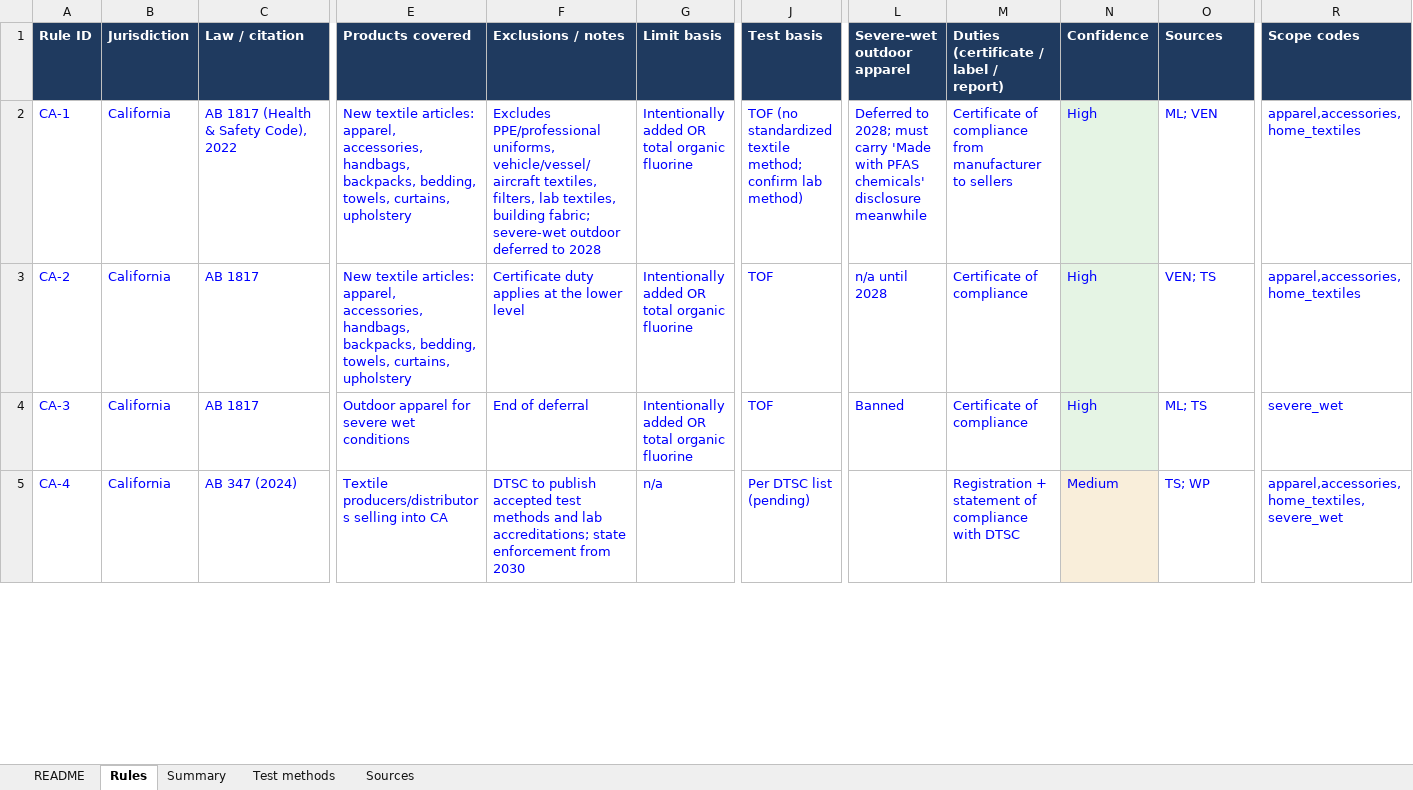
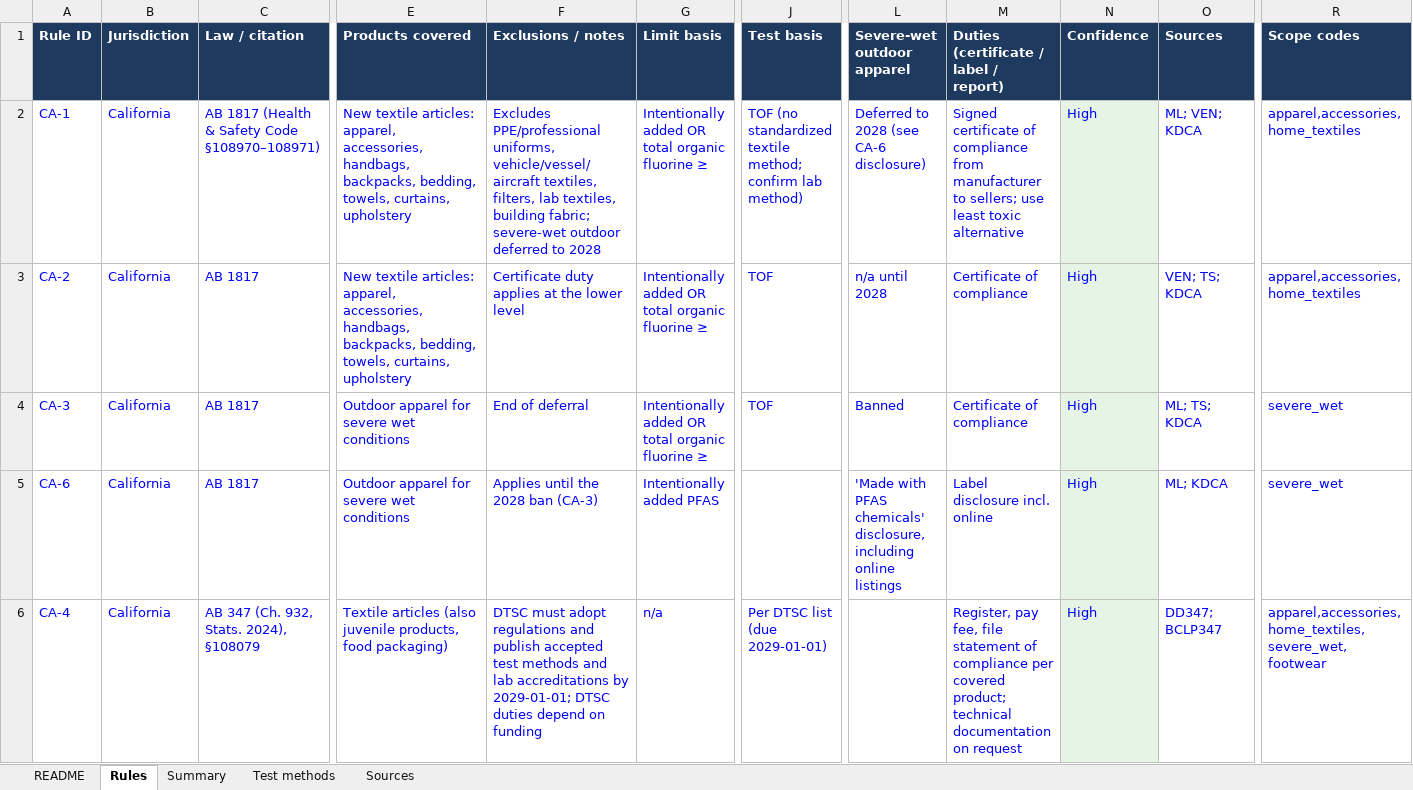
Before and after one commit to anupama29k/pfas-copilot, an Excel workbook: pfas_copilot/data/rules.xlsx, sheet Rules, drawn as a sheet; only a part is shown, gaps mark what is left out; values as stored, in another font and other column widths than the file's, no borders; charts and pictures not drawn; addresses are those after the commit; rows hold the shown columns only; the diff covers the shown part only; the diff names each change by its address in the sheet, - before the commit and + after, or states it on an @@ line.

```diff
--- a/pfas_copilot/data/rules.xlsx (sheet Rules)
+++ b/pfas_copilot/data/rules.xlsx (sheet Rules)
-C2 (Law / citation): AB 1817 (Health & Safety Code), 2022
+C2 (Law / citation): AB 1817 (Health & Safety Code §108970–108971)
-G2:G4 (Limit basis): …organic fluorine
+G2:G4 (Limit basis): …organic fluorine ≥
-L2 (Severe-wet outdoor apparel): Deferred to 2028; must carry 'Made with PFAS chemicals' disclosure meanwhile
+L2 (Severe-wet outdoor apparel): Deferred to 2028 (see CA-6 disclosure)
-M2: Certificate of compliance from manufacturer to sellers
+M2: Signed certificate of compliance from manufacturer to sellers; use least toxic alternative
-O2 (Sources): ML; VEN
+O2 (Sources): ML; VEN; KDCA
-O3 (Sources): VEN; TS
+O3 (Sources): VEN; TS; KDCA
-O4 (Sources): ML; TS
+O4 (Sources): ML; TS; KDCA
+row 5: CA-6 | California | AB 1817 | Outdoor apparel for severe wet conditions | Applies until the 2028 ban (CA-3) | Intentionally added PFAS |  | 'Made with PFAS chemicals' disclosure, including online listings | Label disclosure incl. online | High | ML; KDCA | severe_wet
-C6 (Law / citation): AB 347 (2024)
+C6 (Law / citation): AB 347 (Ch. 932, Stats. 2024), §108079
-E6 (Products covered): Textile producers/distributors selling into CA
+E6 (Products covered): Textile articles (also juvenile products, food packaging)
-F6 (Exclusions / notes): DTSC to publish accepted test methods and lab accreditations; state enforcement from 2030
+F6 (Exclusions / notes): DTSC must adopt regulations and publish accepted test methods and lab accreditations by 2029-01-01; DTSC duties depend on funding
-J6 (Test basis): Per DTSC list (pending)
+J6 (Test basis): Per DTSC list (due 2029-01-01)
-M6: Registration + statement of compliance with DTSC
+M6: Register, pay fee, file statement of compliance per covered product; technical documentation on request
-N6 (Confidence): Medium
+N6 (Confidence): High
-O6 (Sources): TS; WP
+O6 (Sources): DD347; BCLP347
-R6 (Scope codes): apparel,accessories,home_textiles,severe_wet
+R6 (Scope codes): apparel,accessories,home_textiles,severe_wet,footwear
```
Also changed, not shown: 7 added rows and 116 edited cells elsewhere in this sheet, sheet Sources, sheet Summary, sheet README, formulas that keep their value, 3 other files.
